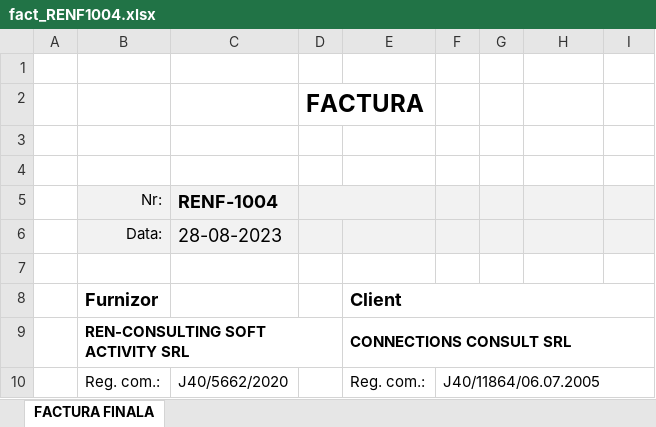
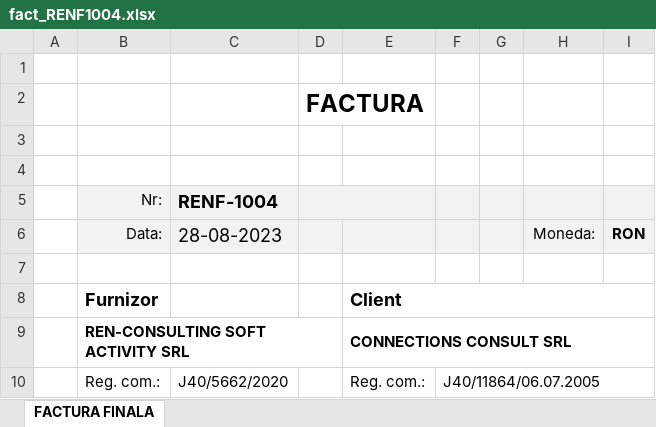
Before and after one commit to petre-renware/api_to_roefact, an Excel workbook: xl2roefact/invoice_files/fact_RENF1004.xlsx, sheet FACTURA FINALA, drawn as a sheet; only a part is shown; values as stored, in another font and other column widths than the file's, no borders; charts and pictures not drawn; the diff names each change by its address in the sheet, - before the commit and + after, or states it on an @@ line.

```diff
--- a/xl2roefact/invoice_files/fact_RENF1004.xlsx (sheet FACTURA FINALA)
+++ b/xl2roefact/invoice_files/fact_RENF1004.xlsx (sheet FACTURA FINALA)
-H6: (empty)
+H6: Moneda:
-I6: (empty)
+I6: RON
```
Also changed, not shown: charts or pictures, 15 other files.
